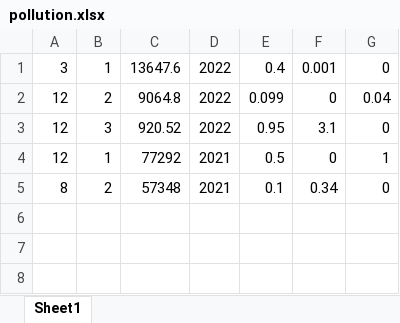
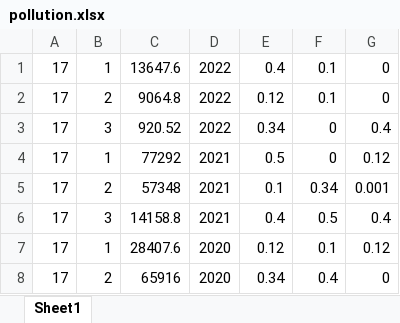
Before and after one commit to Nickkrylev/ECO, an Excel workbook: uploads/pollution.xlsx, sheet Sheet1, drawn as a sheet; values as stored, in another font and other column widths than the file's, no borders; the diff names each change by its address in the sheet, - before the commit and + after, or states it on an @@ line.

```diff
--- a/uploads/pollution.xlsx (sheet Sheet1)
+++ b/uploads/pollution.xlsx (sheet Sheet1)
-A1: 3
+A1: 17
-F1: 0.001
+F1: 0.1
-A2:A4: 12
+A2:A4: 17
-E2: 0.099
+E2: 0.12
-F2: 0
+F2: 0.1
-G2: 0.04
+G2: 0
-E3: 0.95
+E3: 0.34
-F3: 3.1
+F3: 0
-G3: 0
+G3: 0.4
-G4: 1
+G4: 0.12
-A5: 8
+A5: 17
-G5: 0
+G5: 0.001
+row 6: 17 | 3 | 14158.8 | 2021 | 0.4 | 0.5 | 0.4
+row 7: 17 | 1 | 28407.6 | 2020 | 0.12 | 0.1 | 0.12
+row 8: 17 | 2 | 65916 | 2020 | 0.34 | 0.4 | 0
```
Also changed, not shown: 9 other files.
